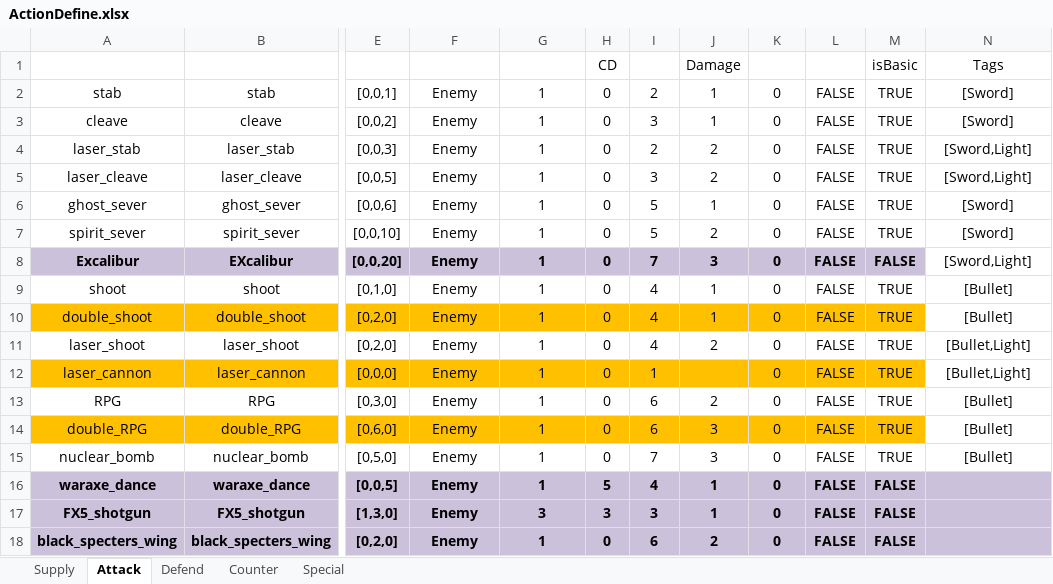
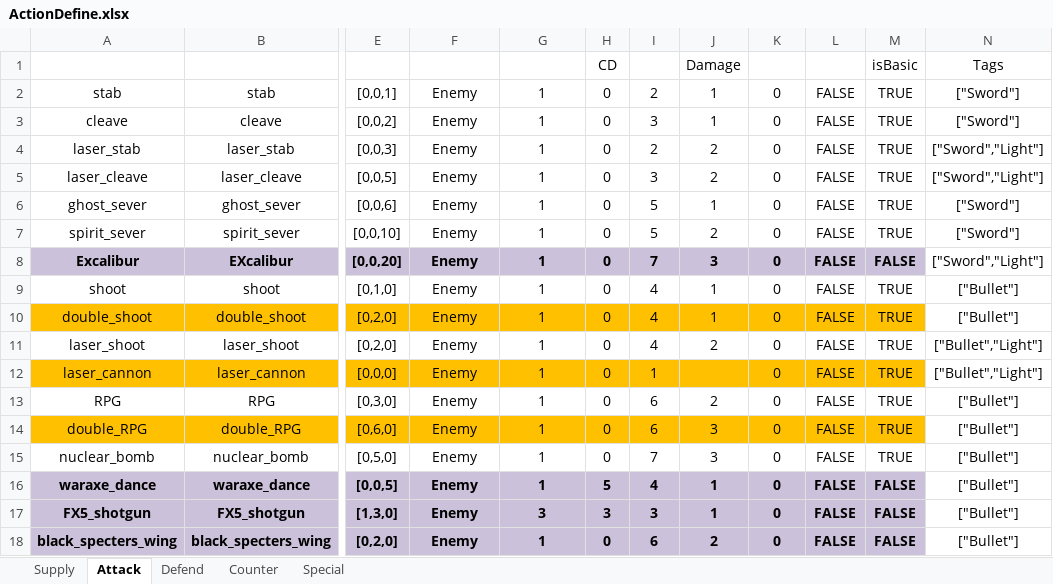
Before and after one commit to hon2200/CCA, an Excel workbook: Src/Assets/StreamingAssets/Common/Tables/Tables/ActionDefine.xlsx, sheet Attack, drawn as a sheet; only a part is shown, gaps mark what is left out; values as stored, in another font and other column widths than the file's, no borders; conditional formats and table styles not drawn; the diff names each change by its address in the sheet, - before the commit and + after, or states it on an @@ line.

```diff
--- a/Src/Assets/StreamingAssets/Common/Tables/Tables/ActionDefine.xlsx (sheet Attack)
+++ b/Src/Assets/StreamingAssets/Common/Tables/Tables/ActionDefine.xlsx (sheet Attack)
-N2:N3 (Tags): [Sword]
+N2:N3 (Tags): ["Sword"]
-N4:N5 (Tags): [Sword,Light]
+N4:N5 (Tags): ["Sword","Light"]
-N6:N7 (Tags): [Sword]
+N6:N7 (Tags): ["Sword"]
-N8 (Tags): [Sword,Light]
+N8 (Tags): ["Sword","Light"]
-N9:N10 (Tags): [Bullet]
+N9:N10 (Tags): ["Bullet"]
-N11:N12 (Tags): [Bullet,Light]
+N11:N12 (Tags): ["Bullet","Light"]
-N13:N15 (Tags): [Bullet]
+N13:N15 (Tags): ["Bullet"]
-N16:N18 (Tags): (empty)
+N16:N18 (Tags): ["Bullet"]
-N16:N18 fill: #CCC1DA
+N16:N18 fill: none
```
Also changed, not shown: sheet Counter, sheet Defend, sheet Supply, sheet Special, Src/Assets/StreamingAssets/Common/Tables/Tables/Relic.xlsx, Src/Assets/StreamingAssets/Common/Tables/Tables/Skill&Buff.xlsx, 36 other files.
